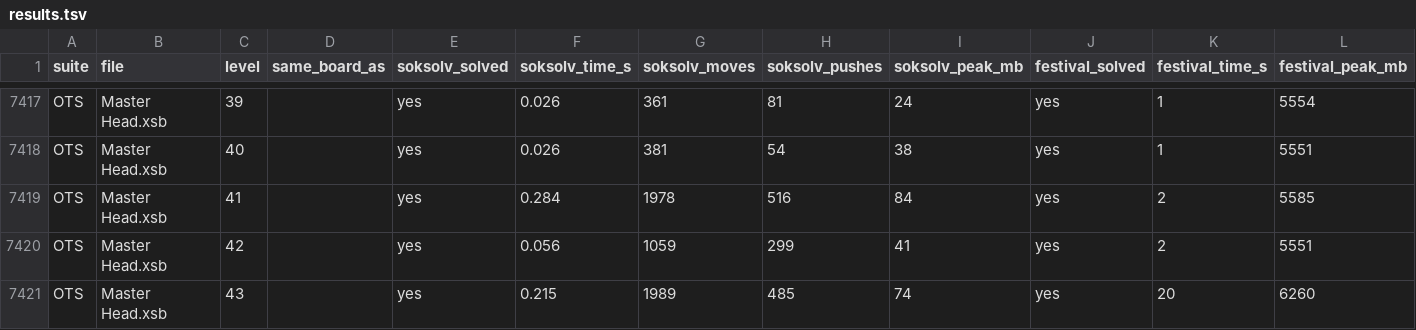
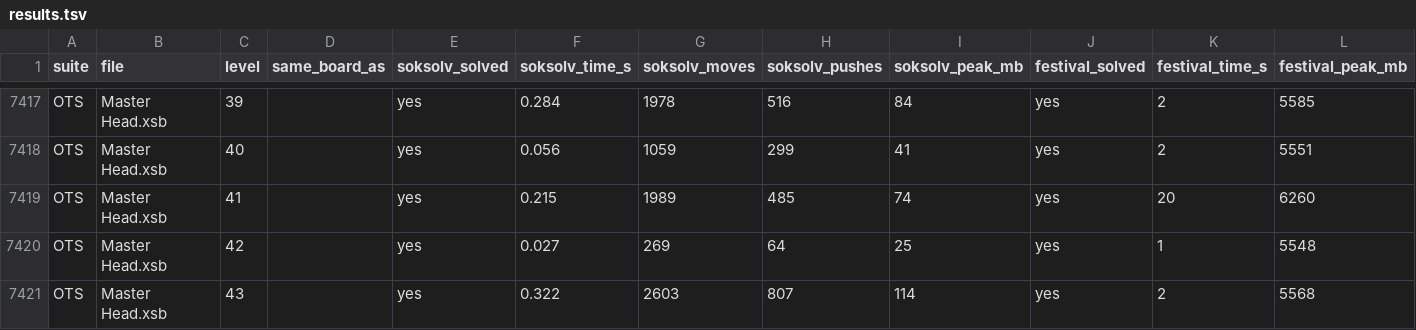
Before and after one commit to healeycodes/soksolv, a TSV file: benchmark/results.tsv, drawn as a sheet; only a part is shown, gaps mark what is left out; the diff covers the shown part only; the diff names each change by its address in the sheet, - before the commit and + after, or states it on an @@ line.

```diff
--- a/benchmark/results.tsv
+++ b/benchmark/results.tsv
-F7417 (soksolv_time_s): 0.026
+F7417 (soksolv_time_s): 0.284
-G7417 (soksolv_moves): 361
+G7417 (soksolv_moves): 1978
-H7417 (soksolv_pushes): 81
+H7417 (soksolv_pushes): 516
-I7417 (soksolv_peak_mb): 24
+I7417 (soksolv_peak_mb): 84
-K7417:K7418 (festival_time_s): 1
+K7417:K7418 (festival_time_s): 2
-L7417 (festival_peak_mb): 5554
+L7417 (festival_peak_mb): 5585
-F7418 (soksolv_time_s): 0.026
+F7418 (soksolv_time_s): 0.056
-G7418 (soksolv_moves): 381
+G7418 (soksolv_moves): 1059
-H7418 (soksolv_pushes): 54
+H7418 (soksolv_pushes): 299
-I7418 (soksolv_peak_mb): 38
+I7418 (soksolv_peak_mb): 41
-F7419 (soksolv_time_s): 0.284
+F7419 (soksolv_time_s): 0.215
-G7419 (soksolv_moves): 1978
+G7419 (soksolv_moves): 1989
-H7419 (soksolv_pushes): 516
+H7419 (soksolv_pushes): 485
-I7419 (soksolv_peak_mb): 84
+I7419 (soksolv_peak_mb): 74
-K7419 (festival_time_s): 2
+K7419 (festival_time_s): 20
-L7419 (festival_peak_mb): 5585
+L7419 (festival_peak_mb): 6260
-F7420 (soksolv_time_s): 0.056
+F7420 (soksolv_time_s): 0.027
-G7420 (soksolv_moves): 1059
+G7420 (soksolv_moves): 269
-H7420 (soksolv_pushes): 299
+H7420 (soksolv_pushes): 64
-I7420 (soksolv_peak_mb): 41
+I7420 (soksolv_peak_mb): 25
-K7420 (festival_time_s): 2
+K7420 (festival_time_s): 1
-L7420 (festival_peak_mb): 5551
+L7420 (festival_peak_mb): 5548
-F7421 (soksolv_time_s): 0.215
+F7421 (soksolv_time_s): 0.322
-G7421 (soksolv_moves): 1989
+G7421 (soksolv_moves): 2603
-H7421 (soksolv_pushes): 485
+H7421 (soksolv_pushes): 807
-I7421 (soksolv_peak_mb): 74
+I7421 (soksolv_peak_mb): 114
-K7421 (festival_time_s): 20
+K7421 (festival_time_s): 2
-L7421 (festival_peak_mb): 6260
+L7421 (festival_peak_mb): 5568
```
Also changed, not shown: 2 removed rows and 71 edited cells elsewhere in this file, 6 other files.
